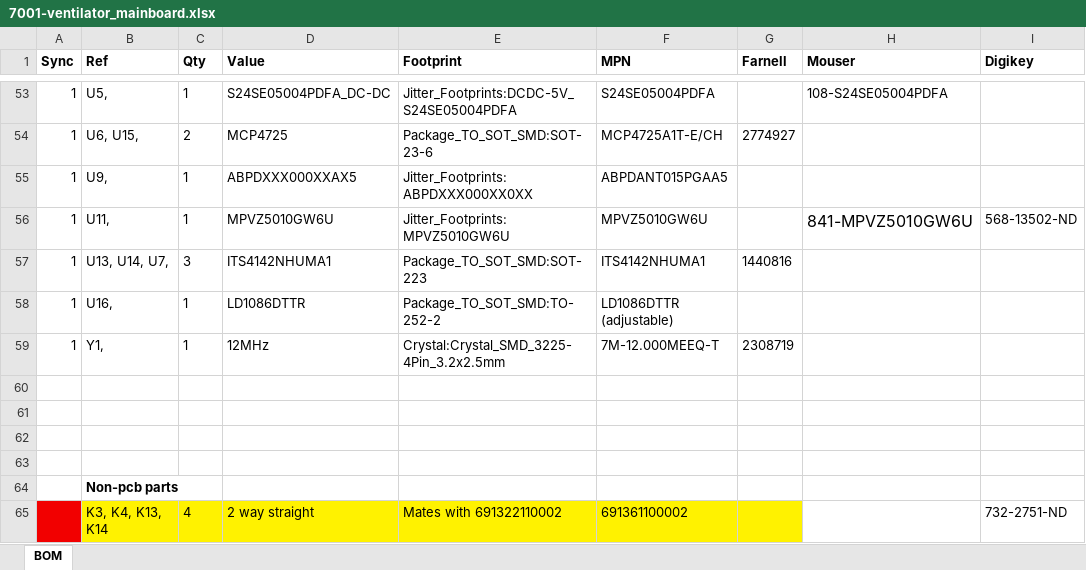
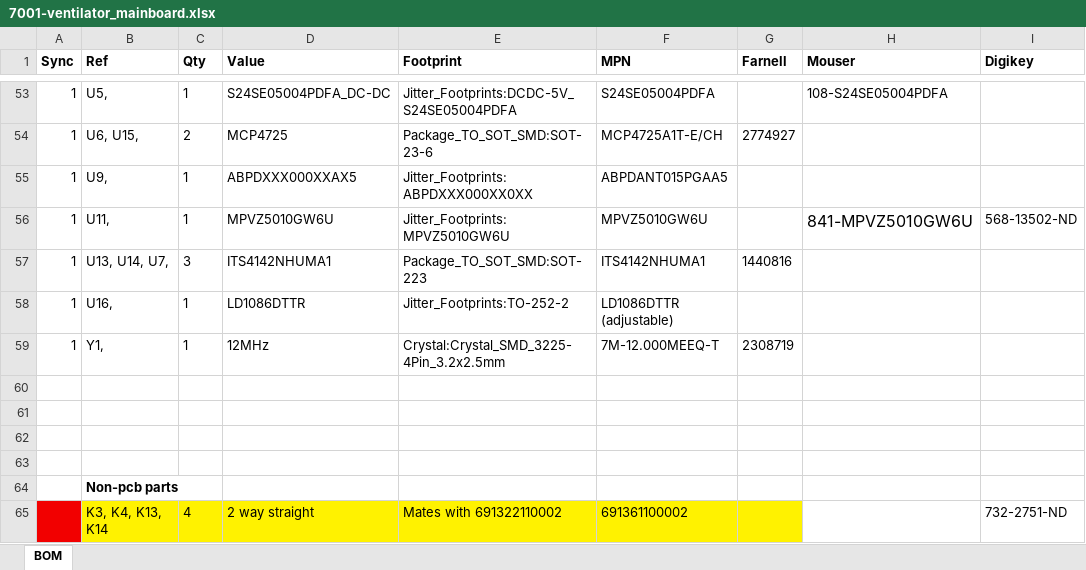
Before and after one commit to OperationAIR/electronics, an Excel workbook: pcb/7001-mainboard/7001-ventilator_mainboard.xlsx, sheet BOM, drawn as a sheet; only a part is shown, gaps mark what is left out; values as stored, in another font and other column widths than the file's, no borders; the diff names each change by its address in the sheet, - before the commit and + after, or states it on an @@ line.

```diff
--- a/pcb/7001-mainboard/7001-ventilator_mainboard.xlsx (sheet BOM)
+++ b/pcb/7001-mainboard/7001-ventilator_mainboard.xlsx (sheet BOM)
-E58 (Footprint): Package_TO_SOT_SMD:TO-252-2
+E58 (Footprint): Jitter_Footprints:TO-252-2
```
Also changed, not shown: 16 other files.
